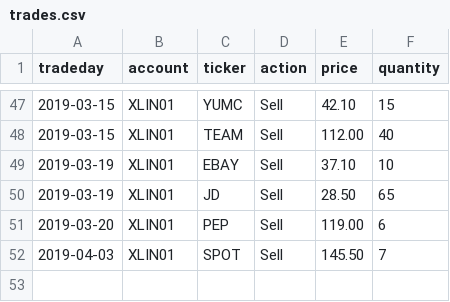
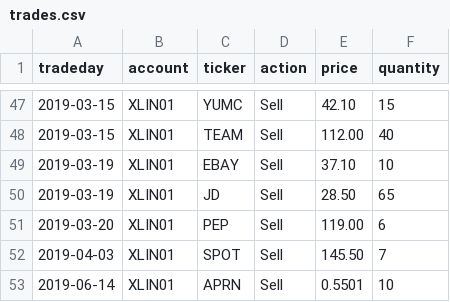
Before and after one commit to WesselMar/data-warehouse, a CSV file: csv/trades.csv, drawn as a sheet; only a part is shown, gaps mark what is left out; the diff names each change by its address in the sheet, - before the commit and + after, or states it on an @@ line.

Commit message:
APRN reverse split

```diff
--- a/csv/trades.csv
+++ b/csv/trades.csv
+row 53: 2019-06-14 | XLIN01 | APRN | Sell | 0.5501 | 10
```
